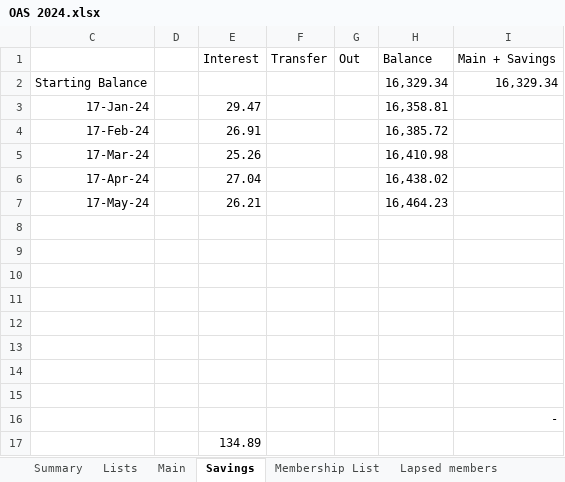
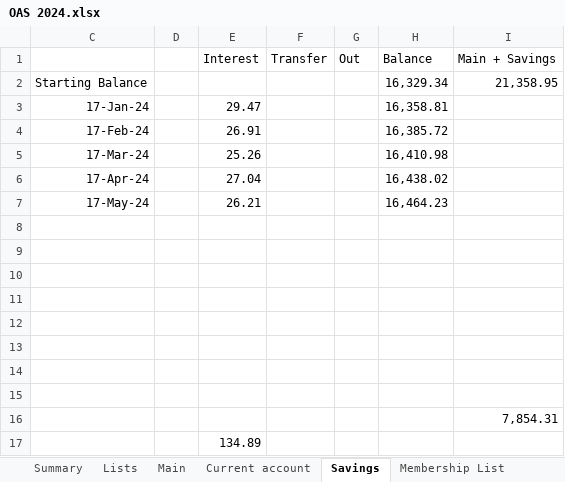
Before and after one commit to dnbarron/OAS, an Excel workbook: 2024/OAS 2024.xlsx, sheet Savings, drawn as a sheet; values as stored, in another font and other column widths than the file's, no borders; the diff names each change by its address in the sheet, - before the commit and + after, or states it on an @@ line.

```diff
--- a/2024/OAS 2024.xlsx (sheet Savings)
+++ b/2024/OAS 2024.xlsx (sheet Savings)
-I2 (Main + Savings): 16,329.34
+I2 (Main + Savings): 21,358.95
-I16 (Main + Savings): -
+I16 (Main + Savings): 7,854.31
```
Also changed, not shown: sheet Main, sheet Current account, sheet Summary, sheet Pivot Table, sheet Exhibitions, other sheet tabs, 1 other file.
